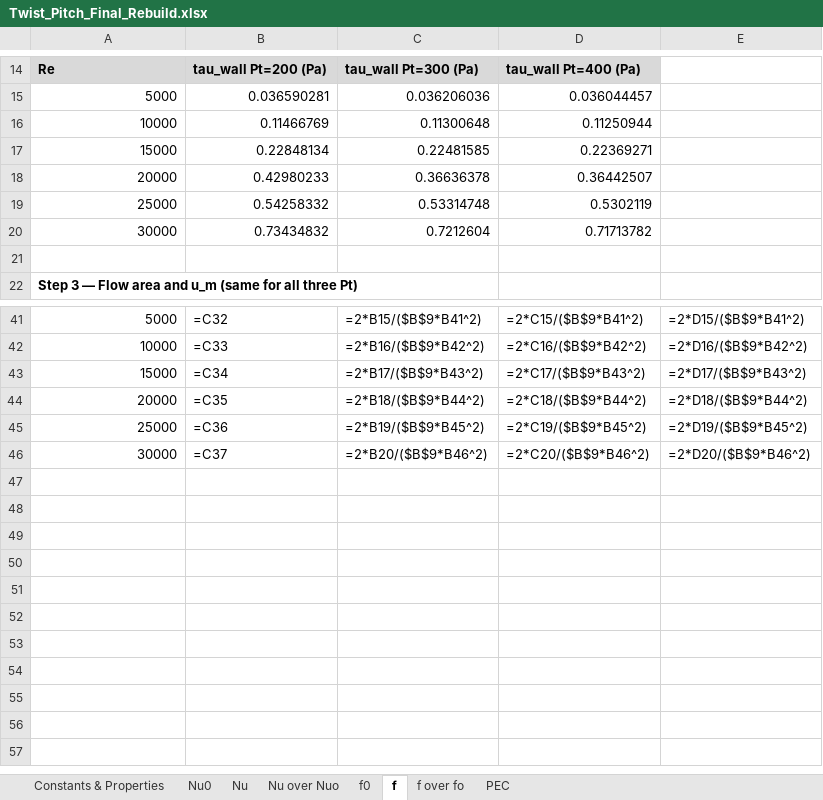
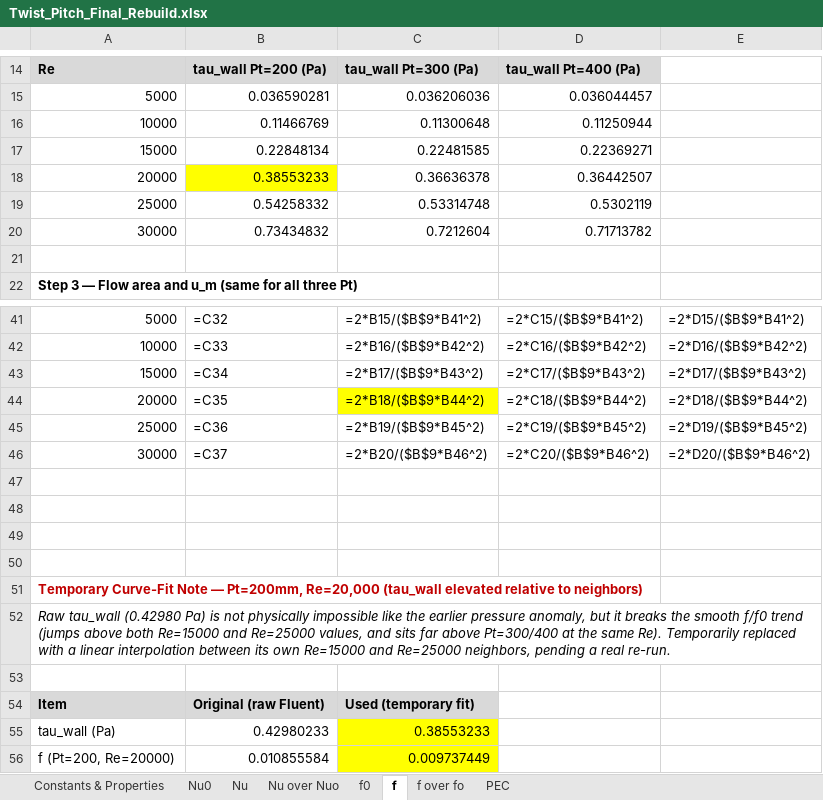
Before and after one commit to dhagax100/dhagax100, an Excel workbook: thesis/production-runs/Twist_Pitch_Final_Rebuild.xlsx, sheet f, drawn as a sheet; only a part is shown, gaps mark what is left out; values as stored, in another font and other column widths than the file's, no borders; formulas without a stored value are shown as written; charts and pictures not drawn; the diff names each change by its address in the sheet, - before the commit and + after, or states it on an @@ line.

```diff
--- a/thesis/production-runs/Twist_Pitch_Final_Rebuild.xlsx (sheet f)
+++ b/thesis/production-runs/Twist_Pitch_Final_Rebuild.xlsx (sheet f)
-B18: 0.42980233
+B18: 0.38553233
-B18 fill: none
+B18 fill: #FFFF00
-C44 fill: none
+C44 fill: #FFFF00
+row 47: (empty)
+row 48: (empty)
+row 49: (empty)
+row 50: (empty)
+row 51: Temporary Curve-Fit Note — Pt=200mm, Re=20,000 (tau_wall elevated relative to neighbors)
+row 52: Raw tau_wall (0.42980 Pa) is not physically impossible like the earlier pressure anomaly, but it breaks the smooth f/f0 trend (jumps above both Re=15000 and Re=25000 values, and sits far above Pt=300/400 at the same Re). Temporarily replaced with a linear interpolation between its own Re=15000 and Re=25000 neighbors, pending a real re-run.
+row 53: (empty)
+row 54: Item | Original (raw Fluent) | Used (temporary fit)
+row 55: tau_wall (Pa) | 0.42980233 | 0.38553233
+row 56: f (Pt=200, Re=20000) | 0.010855584 | 0.009737449
```
Also changed, not shown: sheet f over fo, sheet PEC.
